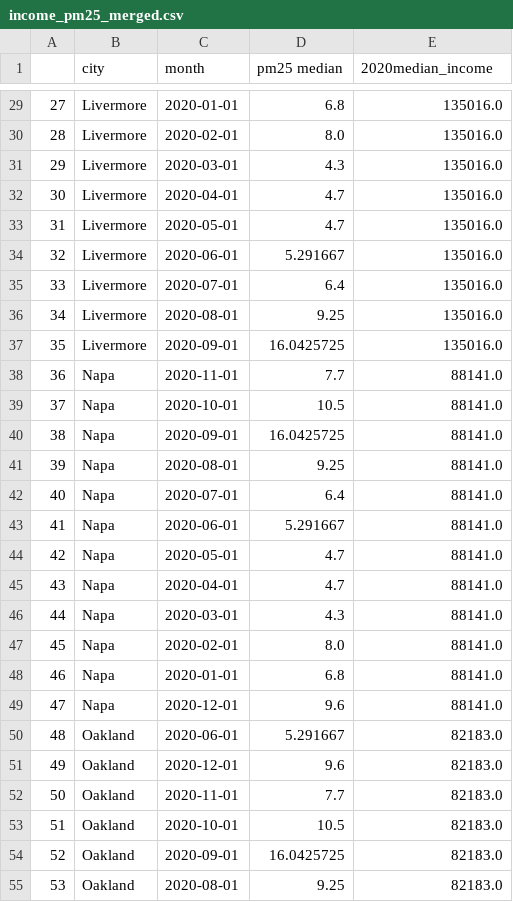
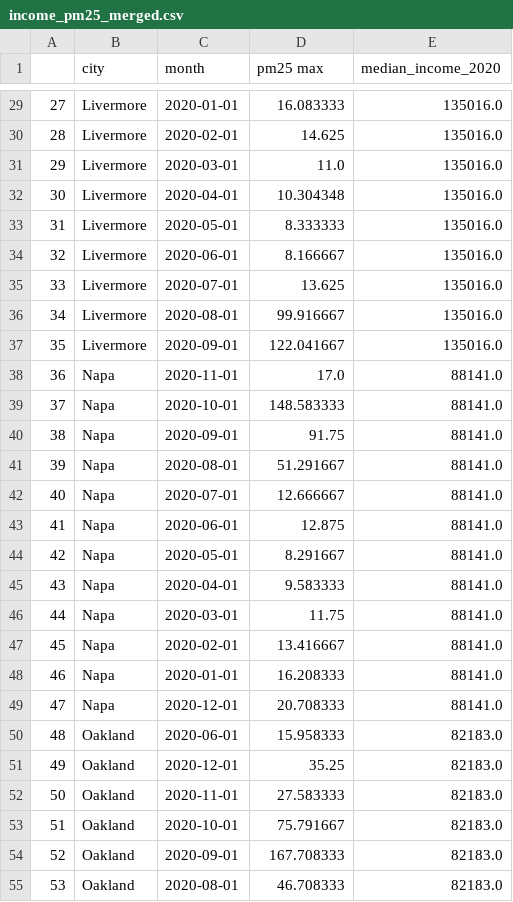
Before and after one commit to virgowolf/bayarea-airquality, a CSV file: output_data/income_pm25_merged.csv, drawn as a sheet; only a part is shown, gaps mark what is left out; the diff covers the shown part only.

```diff
--- a/output_data/income_pm25_merged.csv
+++ b/output_data/income_pm25_merged.csv
@@ -1 +1 @@
-,city,month,pm25 median,2020median_income
+,city,month,pm25 max,median_income_2020
@@ -29,27 +29,27 @@
-27,Livermore,2020-01-01,6.8,135016.0
-28,Livermore,2020-02-01,8.0,135016.0
-29,Livermore,2020-03-01,4.3,135016.0
-30,Livermore,2020-04-01,4.7,135016.0
-31,Livermore,2020-05-01,4.7,135016.0
-32,Livermore,2020-06-01,5.291667,135016.0
-33,Livermore,2020-07-01,6.4,135016.0
-34,Livermore,2020-08-01,9.25,135016.0
-35,Livermore,2020-09-01,16.0425725,135016.0
-36,Napa,2020-11-01,7.7,88141.0
-37,Napa,2020-10-01,10.5,88141.0
-38,Napa,2020-09-01,16.0425725,88141.0
-39,Napa,2020-08-01,9.25,88141.0
-40,Napa,2020-07-01,6.4,88141.0
-41,Napa,2020-06-01,5.291667,88141.0
-42,Napa,2020-05-01,4.7,88141.0
-43,Napa,2020-04-01,4.7,88141.0
-44,Napa,2020-03-01,4.3,88141.0
-45,Napa,2020-02-01,8.0,88141.0
-46,Napa,2020-01-01,6.8,88141.0
-47,Napa,2020-12-01,9.6,88141.0
-48,Oakland,2020-06-01,5.291667,82183.0
-49,Oakland,2020-12-01,9.6,82183.0
-50,Oakland,2020-11-01,7.7,82183.0
-51,Oakland,2020-10-01,10.5,82183.0
-52,Oakland,2020-09-01,16.0425725,82183.0
-53,Oakland,2020-08-01,9.25,82183.0
+27,Livermore,2020-01-01,16.083333,135016.0
+28,Livermore,2020-02-01,14.625,135016.0
+29,Livermore,2020-03-01,11.0,135016.0
+30,Livermore,2020-04-01,10.304348,135016.0
+31,Livermore,2020-05-01,8.333333,135016.0
+32,Livermore,2020-06-01,8.166667,135016.0
+33,Livermore,2020-07-01,13.625,135016.0
+34,Livermore,2020-08-01,99.916667,135016.0
+35,Livermore,2020-09-01,122.041667,135016.0
+36,Napa,2020-11-01,17.0,88141.0
+37,Napa,2020-10-01,148.583333,88141.0
+38,Napa,2020-09-01,91.75,88141.0
+39,Napa,2020-08-01,51.291667,88141.0
+40,Napa,2020-07-01,12.666667,88141.0
+41,Napa,2020-06-01,12.875,88141.0
+42,Napa,2020-05-01,8.291667,88141.0
+43,Napa,2020-04-01,9.583333,88141.0
+44,Napa,2020-03-01,11.75,88141.0
+45,Napa,2020-02-01,13.416667,88141.0
+46,Napa,2020-01-01,16.208333,88141.0
+47,Napa,2020-12-01,20.708333,88141.0
+48,Oakland,2020-06-01,15.958333,82183.0
+49,Oakland,2020-12-01,35.25,82183.0
+50,Oakland,2020-11-01,27.583333,82183.0
+51,Oakland,2020-10-01,75.791667,82183.0
+52,Oakland,2020-09-01,167.708333,82183.0
+53,Oakland,2020-08-01,46.708333,82183.0
```
Also changed, not shown: 129 edited cells elsewhere in this file, output_data/carbon_monthly.csv, output_data/income_ozone_merged.csv, 4 other files.
